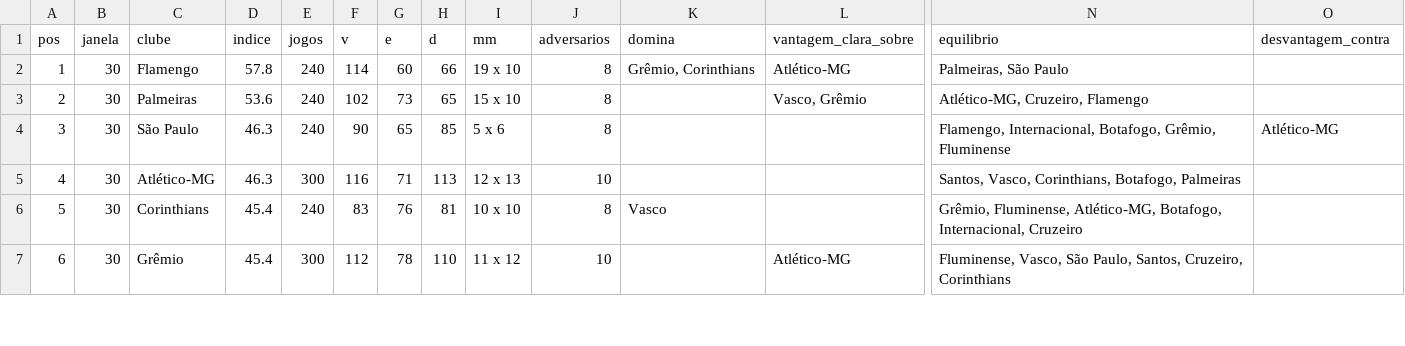
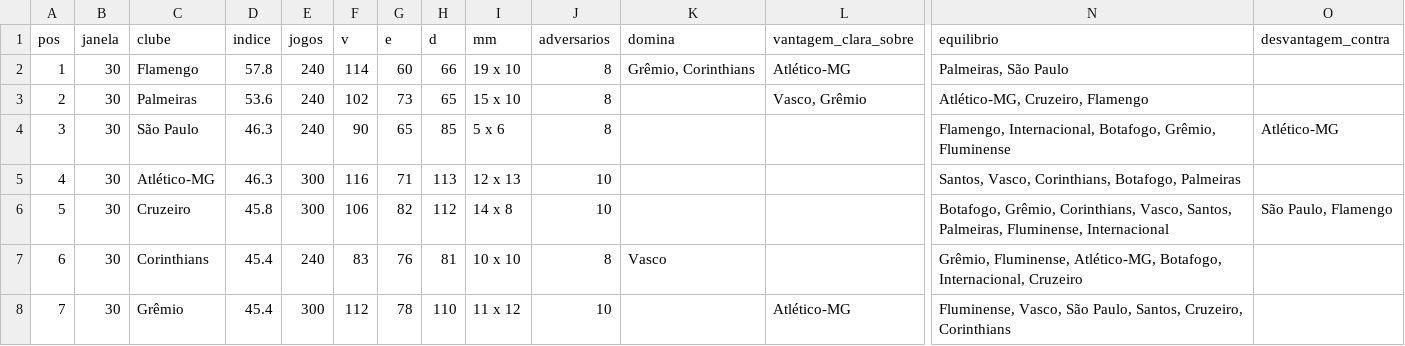
Before and after one commit to vcanedo88/ranking-freguesias, a CSV file: csv/g12_clubes.csv, drawn as a sheet; only a part is shown, gaps mark what is left out; addresses are those after the commit; rows hold the shown columns only; the diff covers the shown part only; the diff names each change by its address in the sheet, - before the commit and + after, or states it on an @@ line.

```diff
--- a/csv/g12_clubes.csv
+++ b/csv/g12_clubes.csv
+row 6: 5 | 30 | Cruzeiro | 45.8 | 300 | 106 | 82 | 112 | 14 x 8 | 10 |  |  | Botafogo, Grêmio, Corinthians, Vasco, Santos, Palmeiras, Fluminense, Internacional | São Paulo, Flamengo
-A7 (pos): 5
+A7 (pos): 6
-A8 (pos): 6
+A8 (pos): 7
```
Also changed, not shown: 1 added row, 2 removed rows and 20 edited cells elsewhere in this file, csv/g12_indices.csv, csv/g12_jogos.csv, 17 other files.
